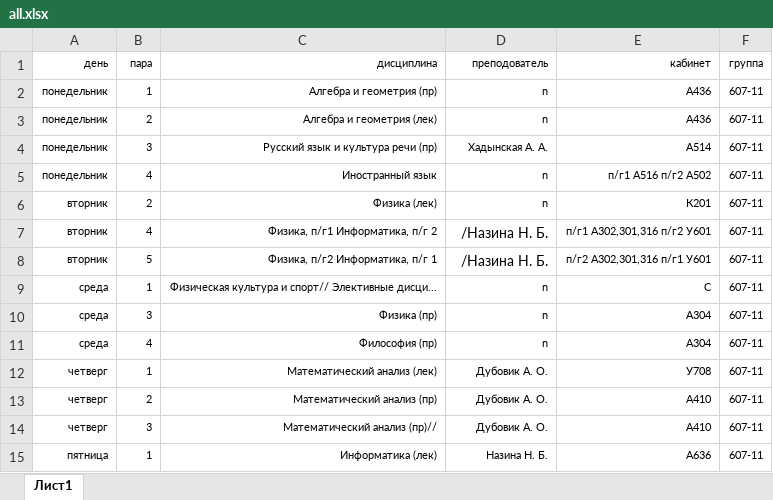
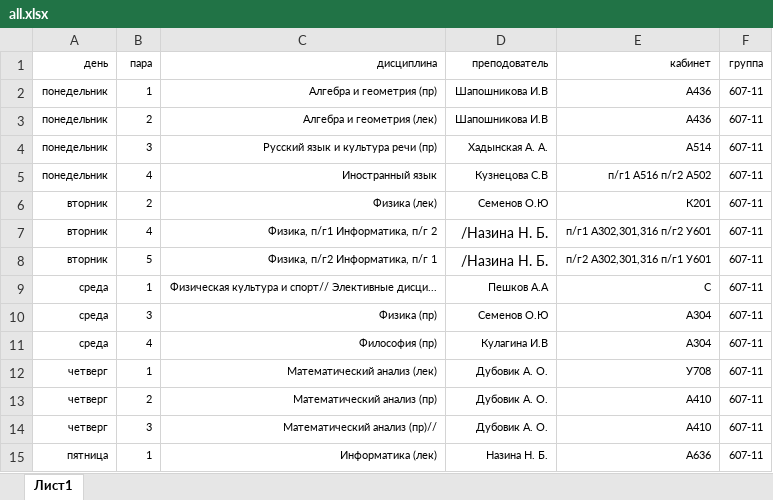
Before and after one commit to Egoreror/hakaton2021, an Excel workbook: all.xlsx, sheet Лист1, drawn as a sheet; only a part is shown; values as stored, in another font and other column widths than the file's, no borders; the diff covers the shown part only; the diff names each change by its address in the sheet, - before the commit and + after, or states it on an @@ line.

```diff
--- a/all.xlsx (sheet Лист1)
+++ b/all.xlsx (sheet Лист1)
-D2:D3 (преподователь): n
+D2:D3 (преподователь): Шапошникова И.В
-D5 (преподователь): n
+D5 (преподователь): Кузнецова С.В
-D6 (преподователь): n
+D6 (преподователь): Семенов О.Ю
-D9 (преподователь): n
+D9 (преподователь): Пешков А.А
-D10 (преподователь): n
+D10 (преподователь): Семенов О.Ю
-D11 (преподователь): n
+D11 (преподователь): Кулагина И.В
```
Also changed, not shown: 8 edited cells elsewhere in this sheet, 2 other files.
